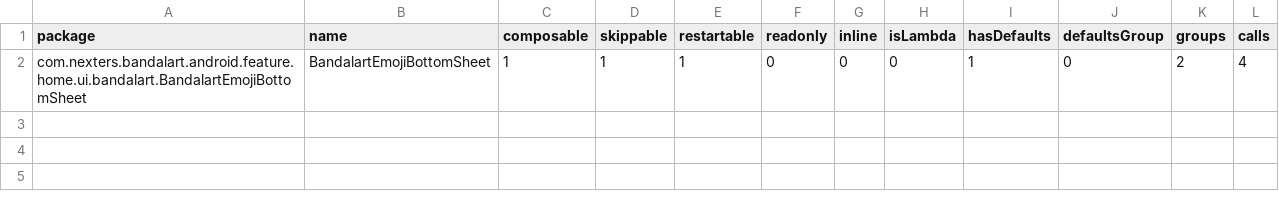
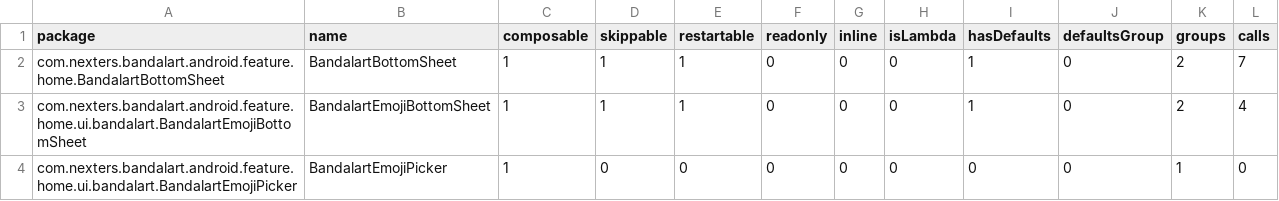
Before and after one commit to Nexters/BandalArt-Android, a CSV file: report/compose-reports/home_debug-composables.csv, drawn as a sheet; the diff names each change by its address in the sheet, - before the commit and + after, or states it on an @@ line.

```diff
--- a/report/compose-reports/home_debug-composables.csv
+++ b/report/compose-reports/home_debug-composables.csv
+row 2: com.nexters.bandalart.android.feature.home.BandalartBottomSheet | BandalartBottomSheet | 1 | 1 | 1 | 0 | 0 | 0 | 1 | 0 | 2 | 7
+row 4: com.nexters.bandalart.android.feature.home.ui.bandalart.BandalartEmojiPicker | BandalartEmojiPicker | 1 | 0 | 0 | 0 | 0 | 0 | 0 | 0 | 1 | 0
```
Also changed, not shown: report/compose-reports/ui_debug-composables.csv, 6 other files.
